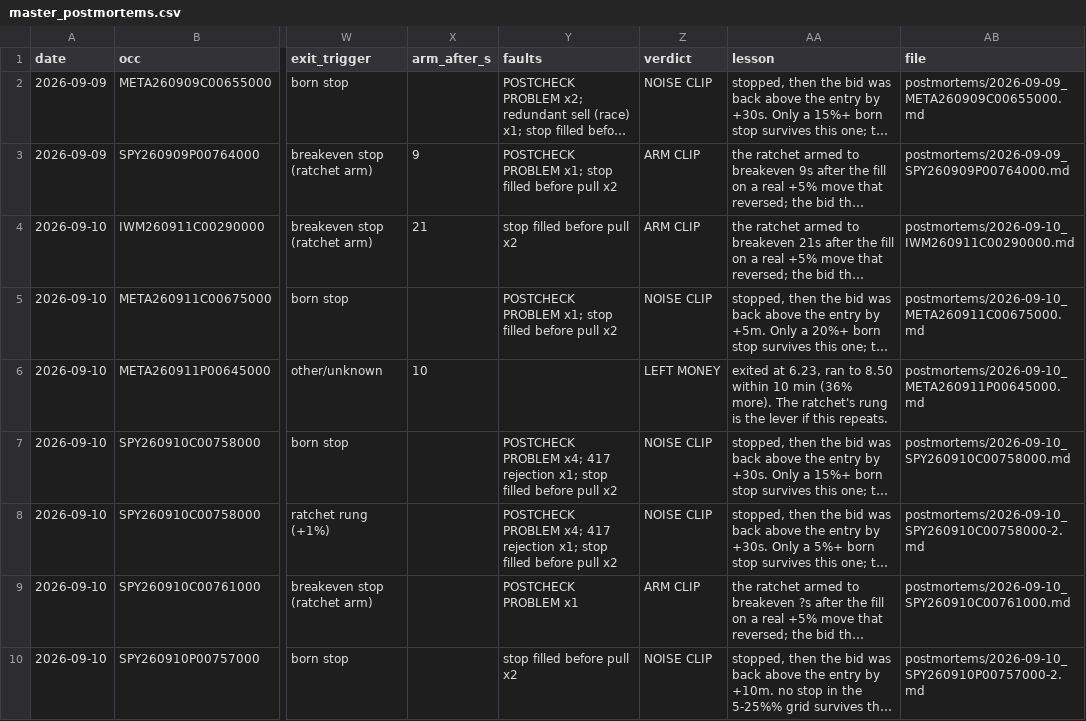
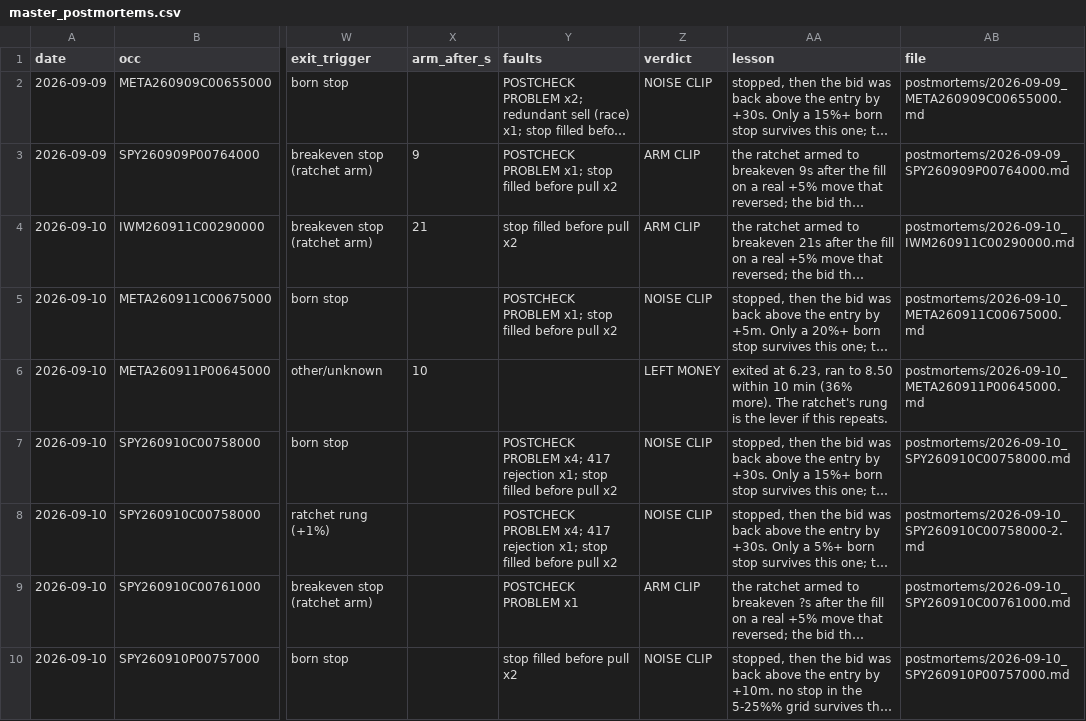
Before and after one commit to giancuffaro/discord-sniper, a CSV file: master_postmortems.csv, drawn as a sheet; only a part is shown, gaps mark what is left out; long unchanged cells end in …; the diff names each change by its address in the sheet, - before the commit and + after, or states it on an @@ line.

Commit message:
auto-push Thu 09/10/2026 16:42:32.23

```diff
--- a/master_postmortems.csv
+++ b/master_postmortems.csv
-AB10 (file): postmortems/2026-09-10_SPY260910P00757000-2.md
+AB10 (file): postmortems/2026-09-10_SPY260910P00757000.md
```
